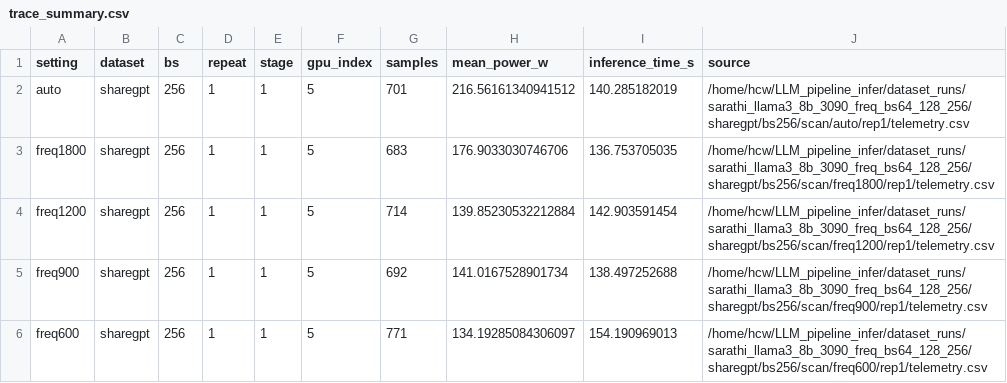
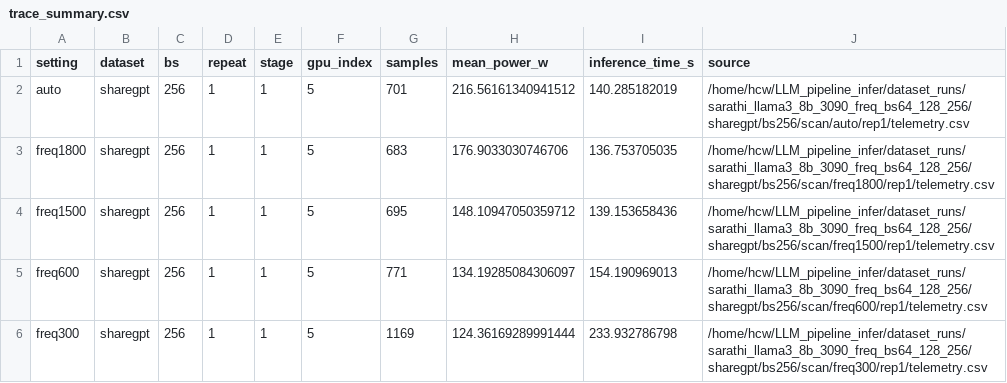
Before and after one commit to LilWei0118/paper, a CSV file: figures/hcw_figures/fig6_sharegpt_sarathi_bs256_20261018/trace_summary.csv, drawn as a sheet.

Commit message:
Redraw Fig6 with more distinct measured power frequencies

```diff
--- a/figures/hcw_figures/fig6_sharegpt_sarathi_bs256_20261018/trace_summary.csv
+++ b/figures/hcw_figures/fig6_sharegpt_sarathi_bs256_20261018/trace_summary.csv
@@ -3,4 +3,4 @@ auto,sharegpt,256,1,1,5,701,216.56161340941512,140.285182019,/home/hcw/LLM_pipel
 freq1800,sharegpt,256,1,1,5,683,176.9033030746706,136.753705035,/home/hcw/LLM_pipeline_infer/dataset_runs/sarathi_llama3_8b_3090_freq_bs64_128_256/sharegpt/bs256/scan/freq1800/rep1/telemetry.csv
-freq1200,sharegpt,256,1,1,5,714,139.85230532212884,142.903591454,/home/hcw/LLM_pipeline_infer/dataset_runs/sarathi_llama3_8b_3090_freq_bs64_128_256/sharegpt/bs256/scan/freq1200/rep1/telemetry.csv
-freq900,sharegpt,256,1,1,5,692,141.0167528901734,138.497252688,/home/hcw/LLM_pipeline_infer/dataset_runs/sarathi_llama3_8b_3090_freq_bs64_128_256/sharegpt/bs256/scan/freq900/rep1/telemetry.csv
+freq1500,sharegpt,256,1,1,5,695,148.10947050359712,139.153658436,/home/hcw/LLM_pipeline_infer/dataset_runs/sarathi_llama3_8b_3090_freq_bs64_128_256/sharegpt/bs256/scan/freq1500/rep1/telemetry.csv
 freq600,sharegpt,256,1,1,5,771,134.19285084306097,154.190969013,/home/hcw/LLM_pipeline_infer/dataset_runs/sarathi_llama3_8b_3090_freq_bs64_128_256/sharegpt/bs256/scan/freq600/rep1/telemetry.csv
+freq300,sharegpt,256,1,1,5,1169,124.36169289991444,233.932786798,/home/hcw/LLM_pipeline_infer/dataset_runs/sarathi_llama3_8b_3090_freq_bs64_128_256/sharegpt/bs256/scan/freq300/rep1/telemetry.csv
```
Also changed, not shown: 7 other files.
